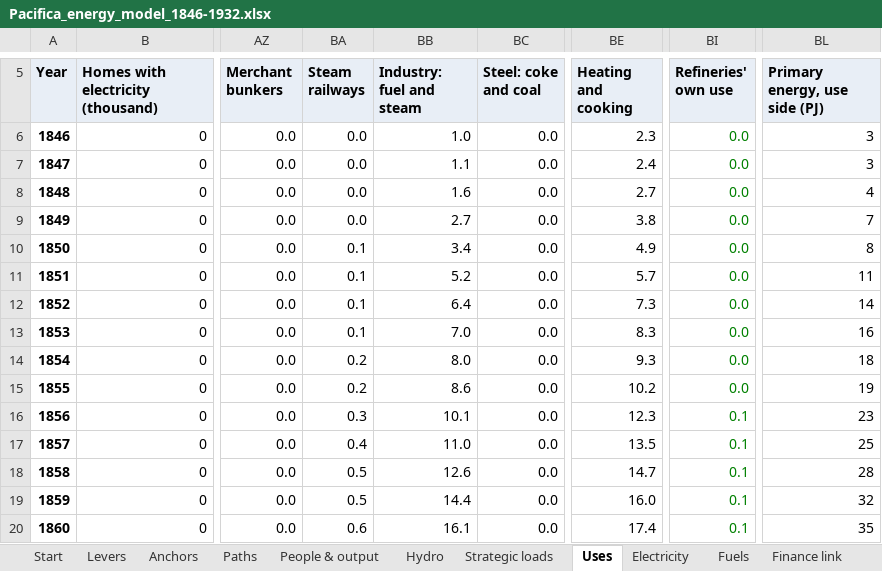
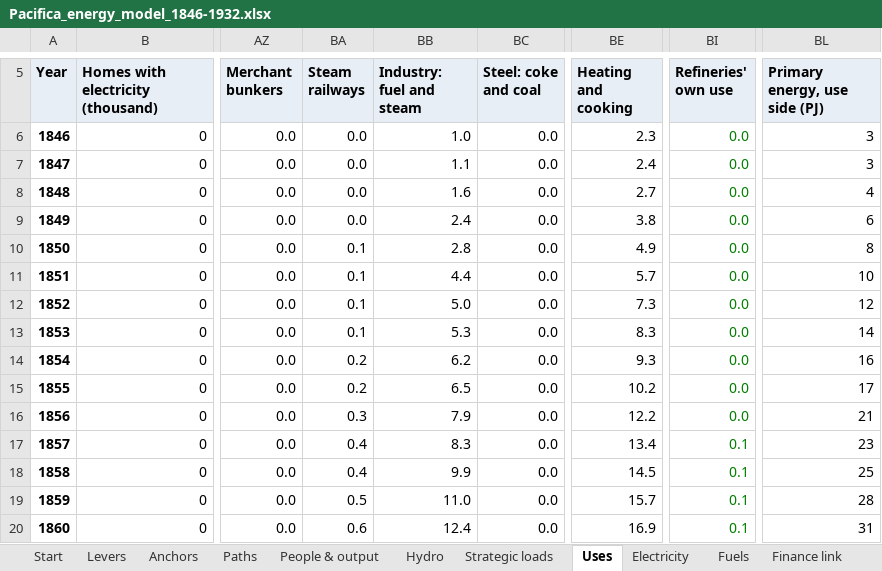
Before and after one commit to c-voelkle/pacifica, an Excel workbook: energy/Pacifica_energy_model_1846-1932.xlsx, sheet Uses, drawn as a sheet; only a part is shown, gaps mark what is left out; values as stored, in another font and other column widths than the file's, no borders; the diff covers the shown part only; the diff names each change by its address in the sheet, - before the commit and + after, or states it on an @@ line.

```diff
--- a/energy/Pacifica_energy_model_1846-1932.xlsx (sheet Uses)
+++ b/energy/Pacifica_energy_model_1846-1932.xlsx (sheet Uses)
-BB9 (Industry: fuel and steam): 2.7
+BB9 (Industry: fuel and steam): 2.4
-BL9 (Primary energy, use side (PJ)): 7
+BL9 (Primary energy, use side (PJ)): 6
-BB10 (Industry: fuel and steam): 3.4
+BB10 (Industry: fuel and steam): 2.8
-BB11 (Industry: fuel and steam): 5.2
+BB11 (Industry: fuel and steam): 4.4
-BL11 (Primary energy, use side (PJ)): 11
+BL11 (Primary energy, use side (PJ)): 10
-BB12 (Industry: fuel and steam): 6.4
+BB12 (Industry: fuel and steam): 5.0
-BL12 (Primary energy, use side (PJ)): 14
+BL12 (Primary energy, use side (PJ)): 12
-BB13 (Industry: fuel and steam): 7.0
+BB13 (Industry: fuel and steam): 5.3
-BL13 (Primary energy, use side (PJ)): 16
+BL13 (Primary energy, use side (PJ)): 14
-BB14 (Industry: fuel and steam): 8.0
+BB14 (Industry: fuel and steam): 6.2
-BL14 (Primary energy, use side (PJ)): 18
+BL14 (Primary energy, use side (PJ)): 16
-BB15 (Industry: fuel and steam): 8.6
+BB15 (Industry: fuel and steam): 6.5
-BL15 (Primary energy, use side (PJ)): 19
+BL15 (Primary energy, use side (PJ)): 17
-BB16 (Industry: fuel and steam): 10.1
+BB16 (Industry: fuel and steam): 7.9
-BE16 (Heating and cooking): 12.3
+BE16 (Heating and cooking): 12.2
-BI16 (Refineries' own use): 0.1
+BI16 (Refineries' own use): 0.0
-BL16 (Primary energy, use side (PJ)): 23
+BL16 (Primary energy, use side (PJ)): 21
-BB17 (Industry: fuel and steam): 11.0
+BB17 (Industry: fuel and steam): 8.3
-BE17 (Heating and cooking): 13.5
+BE17 (Heating and cooking): 13.4
-BL17 (Primary energy, use side (PJ)): 25
+BL17 (Primary energy, use side (PJ)): 23
-BA18 (Steam railways): 0.5
+BA18 (Steam railways): 0.4
-BB18 (Industry: fuel and steam): 12.6
+BB18 (Industry: fuel and steam): 9.9
-BE18 (Heating and cooking): 14.7
+BE18 (Heating and cooking): 14.5
-BL18 (Primary energy, use side (PJ)): 28
+BL18 (Primary energy, use side (PJ)): 25
-BB19 (Industry: fuel and steam): 14.4
+BB19 (Industry: fuel and steam): 11.0
-BE19 (Heating and cooking): 16.0
+BE19 (Heating and cooking): 15.7
-BL19 (Primary energy, use side (PJ)): 32
+BL19 (Primary energy, use side (PJ)): 28
-BB20 (Industry: fuel and steam): 16.1
+BB20 (Industry: fuel and steam): 12.4
-BE20 (Heating and cooking): 17.4
+BE20 (Heating and cooking): 16.9
-BL20 (Primary energy, use side (PJ)): 35
+BL20 (Primary energy, use side (PJ)): 31
```
Also changed, not shown: 891 edited cells elsewhere in this sheet, sheet People & output, sheet Fuels, sheet Electricity, sheet Finance link, sheet Start, sheet Strategic loads, 1 more sheet, 14 other files.
